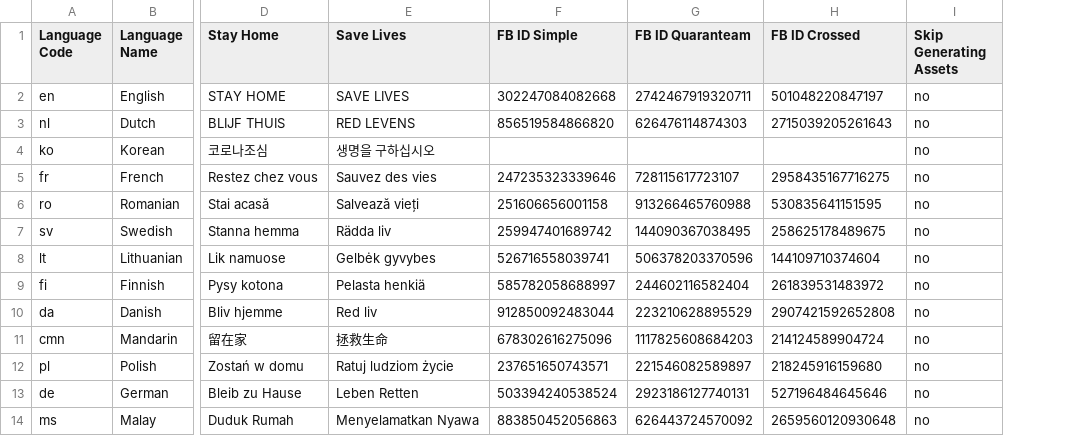
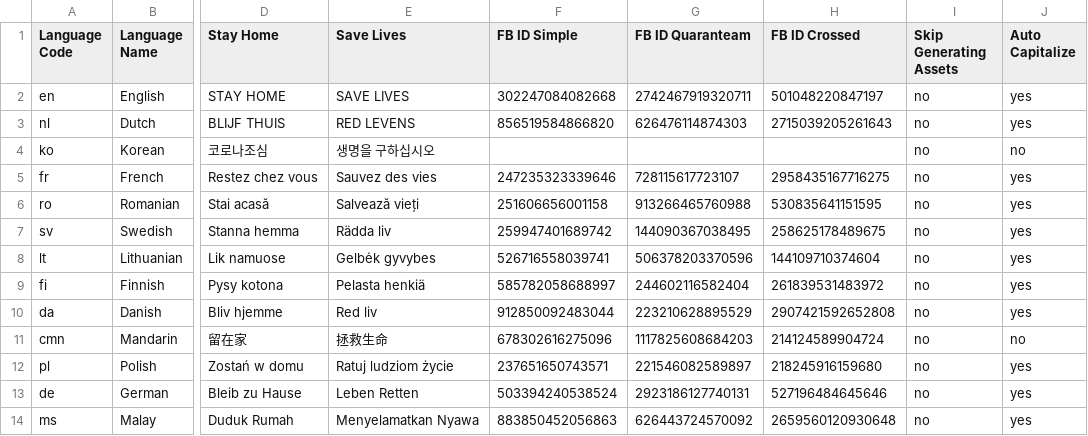
Before and after one commit to ibrt/quaranteam, a CSV file: frames-tools/tools/assets/assets/languages.csv, drawn as a sheet; only a part is shown, gaps mark what is left out; the diff names each change by its address in the sheet, - before the commit and + after, or states it on an @@ line.

Commit message:
Add auto capitalize.

```diff
--- a/frames-tools/tools/assets/assets/languages.csv
+++ b/frames-tools/tools/assets/assets/languages.csv
+column J (Auto Capitalize), rows 2-14: yes | yes | no | yes | yes | yes | yes | yes | yes | no | yes | yes | yes
```
Also changed, not shown: 1 other file.
